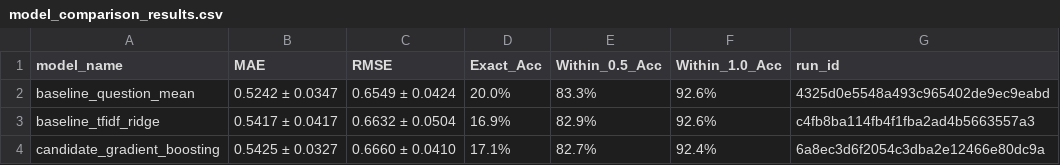
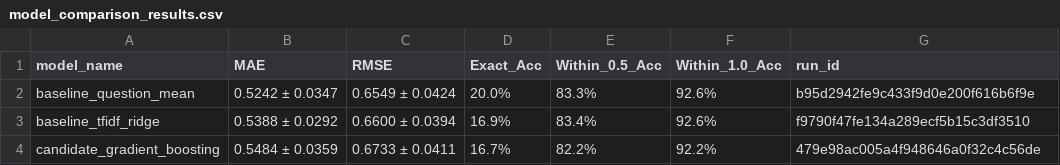
Before and after one commit to ApexARNaik/MLops_T7, a CSV file: docs/model_comparison_results.csv, drawn as a sheet.

```diff
--- a/docs/model_comparison_results.csv
+++ b/docs/model_comparison_results.csv
@@ -1,4 +1,4 @@
 model_name,MAE,RMSE,Exact_Acc,Within_0.5_Acc,Within_1.0_Acc,run_id
-baseline_question_mean,0.5242 ± 0.0347,0.6549 ± 0.0424,20.0%,83.3%,92.6%,4325d0e5548a493c965402de9ec9eabd
-baseline_tfidf_ridge,0.5417 ± 0.0417,0.6632 ± 0.0504,16.9%,82.9%,92.6%,c4fb8ba114fb4f1fba2ad4b5663557a3
-candidate_gradient_boosting,0.5425 ± 0.0327,0.6660 ± 0.0410,17.1%,82.7%,92.4%,6a8ec3d6f2054c3dba2e12466e80dc9a
+baseline_question_mean,0.5242 ± 0.0347,0.6549 ± 0.0424,20.0%,83.3%,92.6%,b95d2942fe9c433f9d0e200f616b6f9e
+baseline_tfidf_ridge,0.5388 ± 0.0292,0.6600 ± 0.0394,16.9%,83.4%,92.6%,f9790f47fe134a289ecf5b15c3df3510
+candidate_gradient_boosting,0.5484 ± 0.0359,0.6733 ± 0.0411,16.7%,82.2%,92.2%,479e98ac005a4f948646a0f32c4c56de
```
Also changed, not shown: docs/per_q_mae_baseline_tfidf_ridge.csv, docs/per_q_mae_candidate_gradient_boosting.csv, 2 other files.
